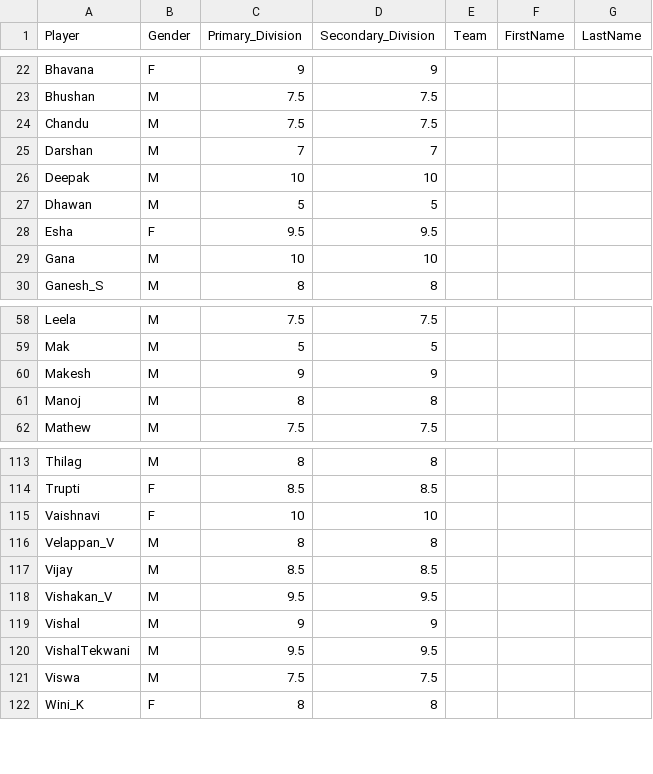
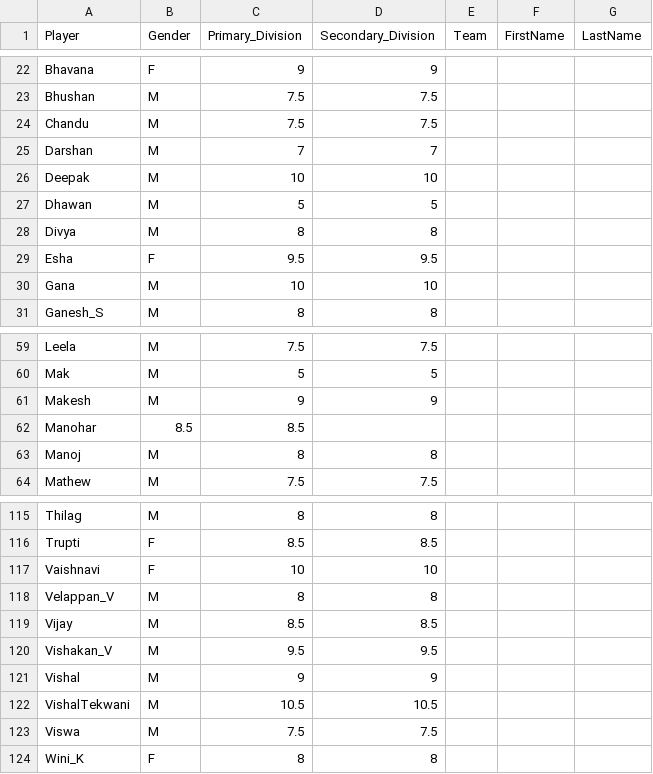
Before and after one commit to jayachandrangs/cbc, a CSV file: RiVi_playerlist.csv, drawn as a sheet; only a part is shown, gaps mark what is left out.

Commit message:
20250308-2.csv

```diff
--- a/RiVi_playerlist.csv
+++ b/RiVi_playerlist.csv
@@ -27,2 +27,3 @@ Deepak,M,10,10,,,,
 Dhawan,M,5,5,,,,
+Divya,M,8,8,,,,
 Esha,F,9.5,9.5,,,,
@@ -60,2 +61,3 @@ Mak,M,5,5,,,,
 Makesh,M,9,9,,,,
+Manohar,8.5,8.5,,,,
 Manoj,M,8,8,,,,
@@ -119,3 +121,3 @@ Vishakan_V,M,9.5,9.5,,,,
 Vishal,M,9,9,,,,
-VishalTekwani,M,9.5,9.5,,,,
+VishalTekwani,M,10.5,10.5,,,,
 Viswa,M,7.5,7.5,,,,
```
